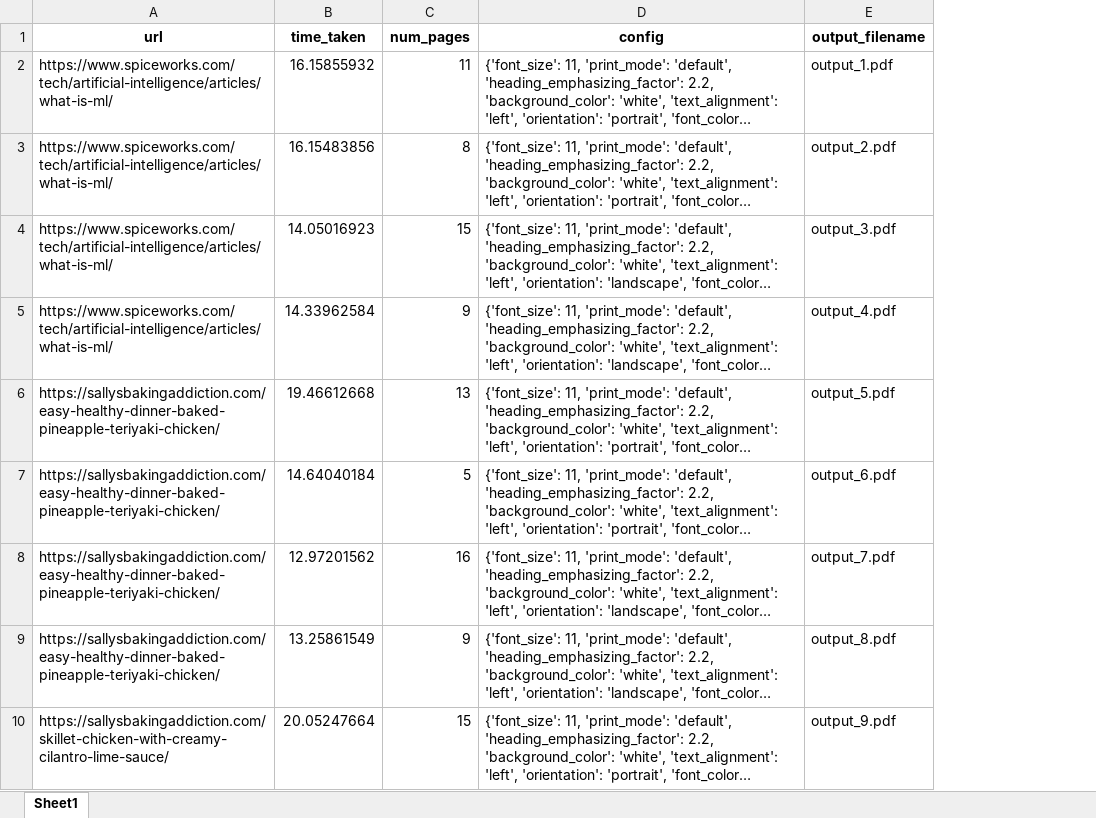
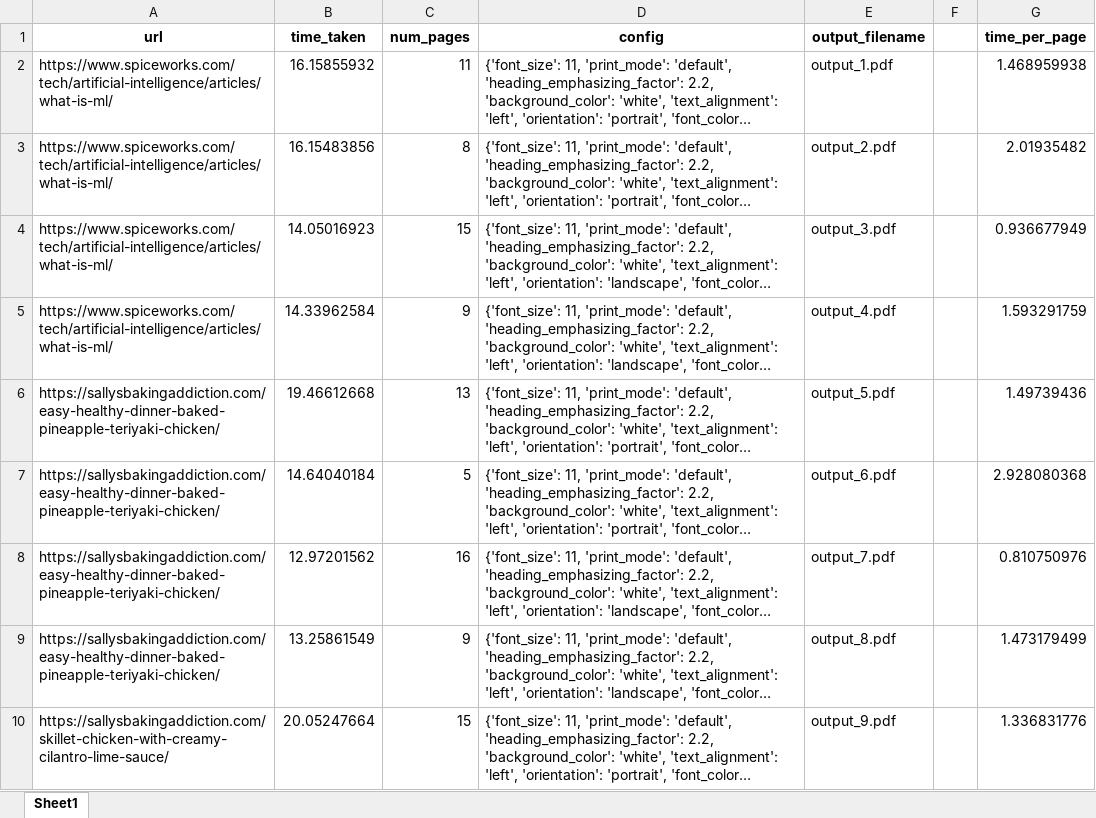
Before and after one commit to Weshallfly/customfunctions, an Excel workbook: results/readability_js_implementation/history.xlsx, sheet Sheet1, drawn as a sheet; only a part is shown; long unchanged cells end in …; values as stored, in another font and other column widths than the file's, no borders; the diff names each change by its address in the sheet, - before the commit and + after, or states it on an @@ line.

Commit message:
Add files via upload

```diff
--- a/results/readability_js_implementation/history.xlsx (sheet Sheet1)
+++ b/results/readability_js_implementation/history.xlsx (sheet Sheet1)
+column F, empty
+column G (time_per_page), rows 2-10: 1.468959938 | 2.01935482 | 0.936677949 | 1.593291759 | 1.49739436 | 2.928080368 | 0.810750976 | 1.473179499 | 1.336831776
```
